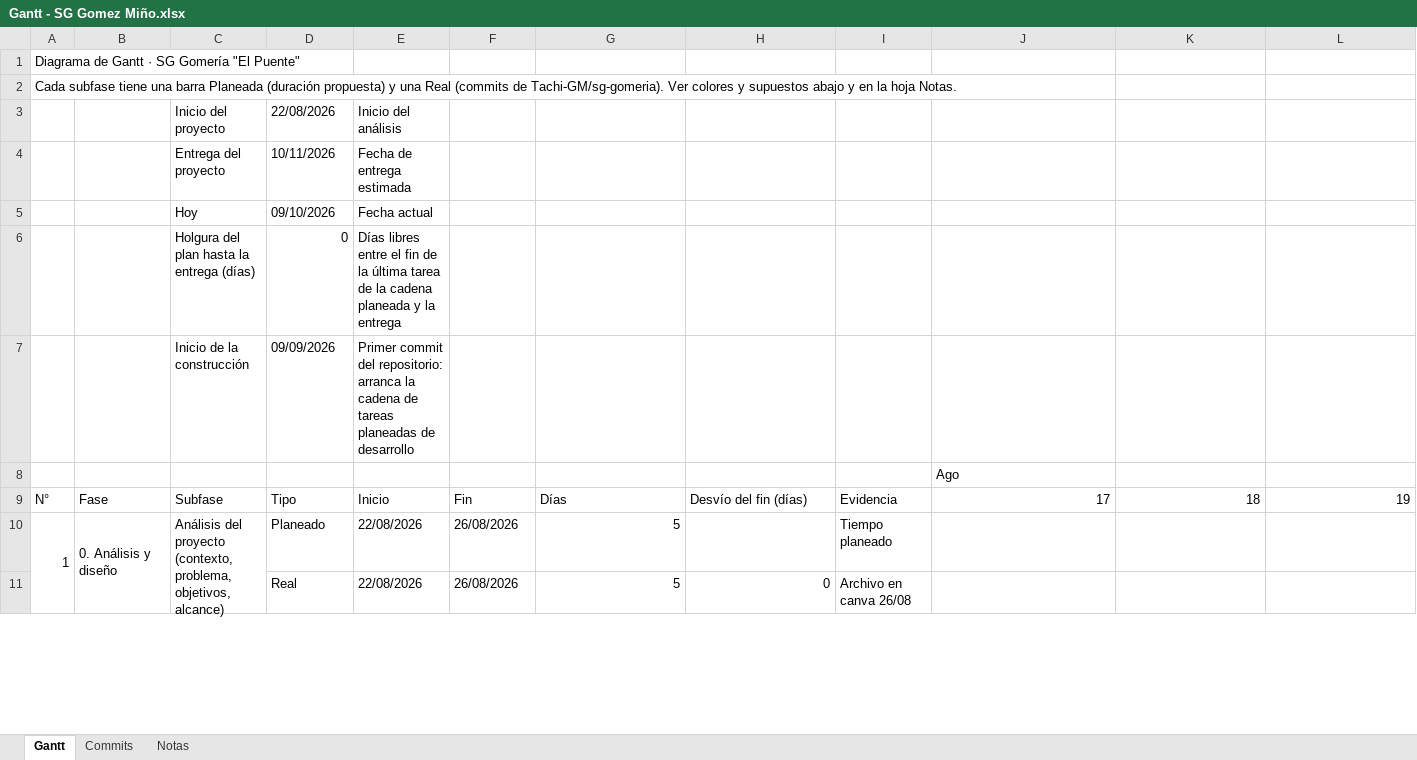
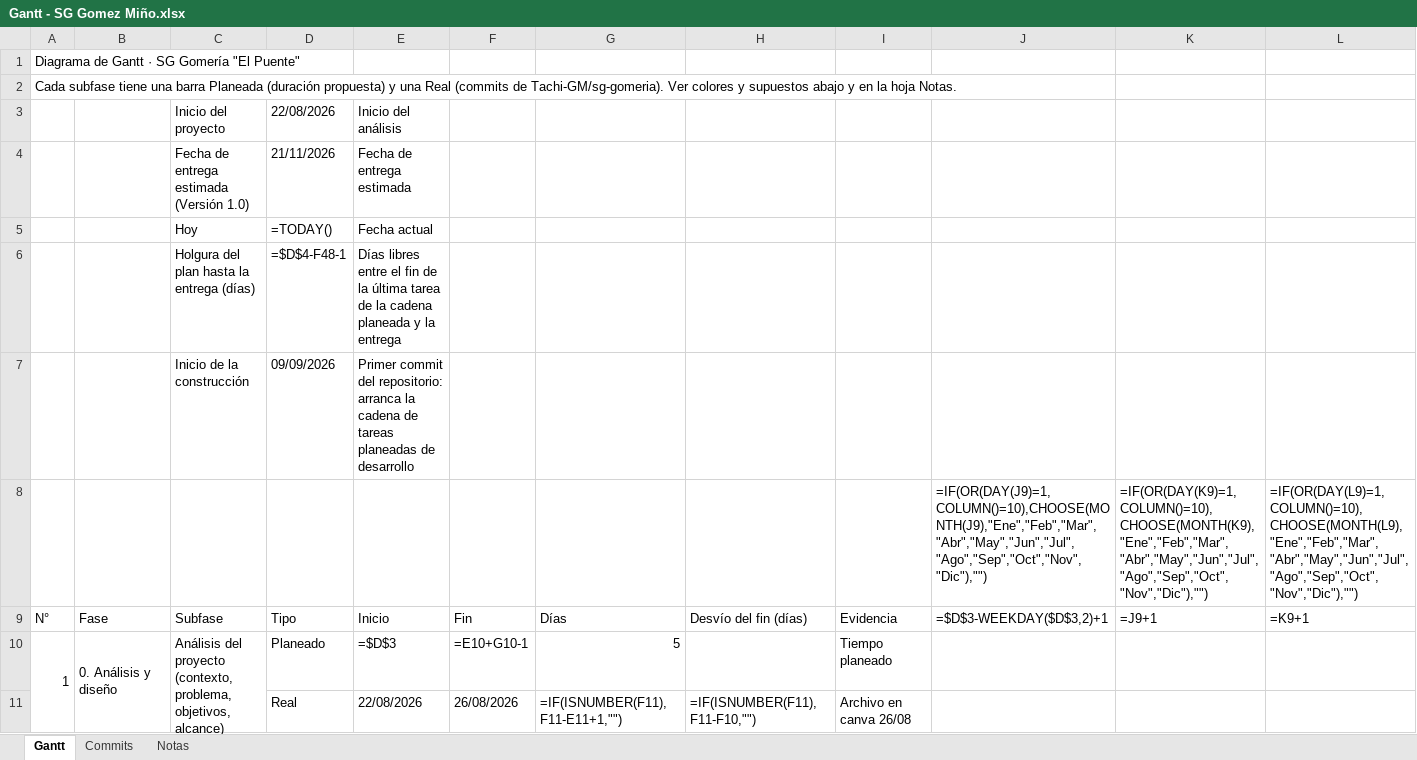
Before and after one commit to Tachi-GM/sg-gomeria, an Excel workbook: docs/Extras/Gantt - SG Gomez Miño.xlsx, sheet Gantt, drawn as a sheet; only a part is shown; values as stored, in another font and other column widths than the file's, no cell formats; formulas without a stored value are shown as written; conditional formats not drawn; removed rows and columns are numbered as before the commit, all else as after; rows hold the shown columns only; the diff covers the shown part only; the diff names each change by its address in the sheet, - before the commit and + after, or states it on an @@ line.

```diff
--- a/docs/Extras/Gantt - SG Gomez Miño.xlsx (sheet Gantt)
+++ b/docs/Extras/Gantt - SG Gomez Miño.xlsx (sheet Gantt)
-C4: Entrega del proyecto
+C4: Fecha de entrega estimada (Versión 1.0)
-D4: 10/11/2026
+D4: 21/11/2026
-D5: 09/10/2026
+D5: =TODAY()
-D6: 0
+D6: =$D$4-F48-1
-row 8:  |  |  |  |  |  |  |  |  | Ago
-row 9: N° | Fase | Subfase | Tipo | Inicio | Fin | Días | Desvío del fin (días) | Evidencia | 17 | 18 | 19
+row 8:  |  |  |  |  |  |  |  |  | =IF(OR(DAY(J9)=1,COLUMN()=10),CHOOSE(MONTH(J9),"Ene","Feb","Mar","Abr","May","Jun","Jul","Ago","Sep","Oct","Nov","Dic"),"") | =IF(OR(DAY(K9)=1,COLUMN()=10),CHOOSE(MONTH(K9),"Ene","Feb","Mar","Abr","May","Jun","Jul","Ago","Sep","Oct","Nov","Dic"),"") | =IF(OR(DAY(L9)=1,COLUMN()=10),CHOOSE(MONTH(L9),"Ene","Feb","Mar","Abr","May","Jun","Jul","Ago","Sep","Oct","Nov","Dic"),"")
+row 9: N° | Fase | Subfase | Tipo | Inicio | Fin | Días | Desvío del fin (días) | Evidencia | =$D$3-WEEKDAY($D$3,2)+1 | =J9+1 | =K9+1
-E10: 22/08/2026
+E10: =$D$3
-F10: 26/08/2026
+F10: =E10+G10-1
-G11: 5
+G11: =IF(ISNUMBER(F11),F11-E11+1,"")
-H11: 0
+H11: =IF(ISNUMBER(F11),F11-F10,"")
```
Also changed, not shown: other rows of this sheet, sheet Commits, sheet Notas, cell formats, 7 other files.
